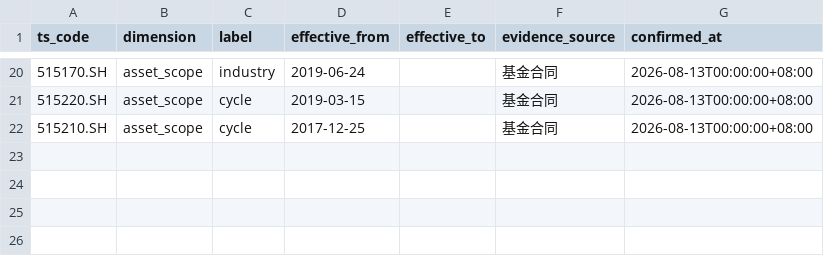
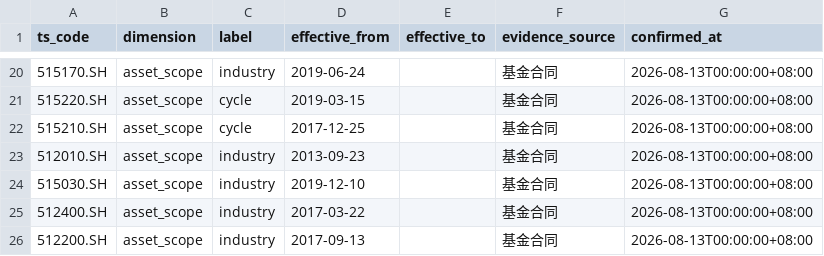
Before and after one commit to yangruij1993-bit/a-share-monitor, a CSV file: data/flow_dashboard/phase_a_evidence/etf_pit_labels.csv, drawn as a sheet; only a part is shown, gaps mark what is left out.

Commit message:
feat(phase-c): redesign dashboard to professional research-report style
Match ashare-flow-weekly reference site: deep-blue header, section
navigation, KPI cards, section bands, table-style heatmap.

- theme.py: deep-blue #1f3a6c primary, A-share red涨/green跌 convention,
  report header with team name + meta, section nav anchors, KPI card CSS,
  render_section_band + render_kpi_cards helpers
- panels_summary.py (new): 8 KPI cards (ETF today / 5d / huijin / tech,
  margin balance / weekly change, IC/IM basis) — display only, no
  indicator computation
- panels_margin_industry.py: replace Plotly heatmap with HTML table.
  Per-cell = 5d sliding net-margin change (red+ / green-). Rightmost
  two columns: "近 5 日" (latest 5d change) and "近 20 日" (true
  end-start net_margin delta, not 5d-summed — overlapping windows
  would double-count). Sort by 近 5 日 desc
- panels_daily.py: render_category_cumulative_daily now filters to
  asset_scope dimension only — huijin (ownership dim) and broad
  (asset_scope dim) overlapped on 510050/510300/510500, double-counting
  in stacked bars
- pipeline.py: render panels grouped by 4 sections (ETF / margin /
  basis / periodic), inject summary cards + section bands, pass
  nav_sections to build_html_skeleton
- sw_l1_members.py: fix NaN out_date handling — current members had
  NaN out_date, became NaT, NaT >= d returned False, excluded all
  current stocks from daily membership (industry aggregation cut off
  at 7-01)
- figures.py: basis subplot vertical_spacing 0.15→0.25, height
  600→720, explicit margin to fix title/figure overlap
- pit_labels.csv: +4 industry ETFs (医药/新能源车/有色/房地产)
- etf_names.py: 13→17 display names covering new industry ETFs

Tests: 151 passed.

```diff
--- a/data/flow_dashboard/phase_a_evidence/etf_pit_labels.csv
+++ b/data/flow_dashboard/phase_a_evidence/etf_pit_labels.csv
@@ -22 +22,5 @@ ts_code,dimension,label,effective_from,effective_to,evidence_source,confirmed_at
 515210.SH,asset_scope,cycle,2017-12-25,,基金合同,2026-08-13T00:00:00+08:00
+512010.SH,asset_scope,industry,2013-09-23,,基金合同,2026-08-13T00:00:00+08:00
+515030.SH,asset_scope,industry,2019-12-10,,基金合同,2026-08-13T00:00:00+08:00
+512400.SH,asset_scope,industry,2017-03-22,,基金合同,2026-08-13T00:00:00+08:00
+512200.SH,asset_scope,industry,2017-09-13,,基金合同,2026-08-13T00:00:00+08:00
```
Also changed, not shown: 12 other files.
